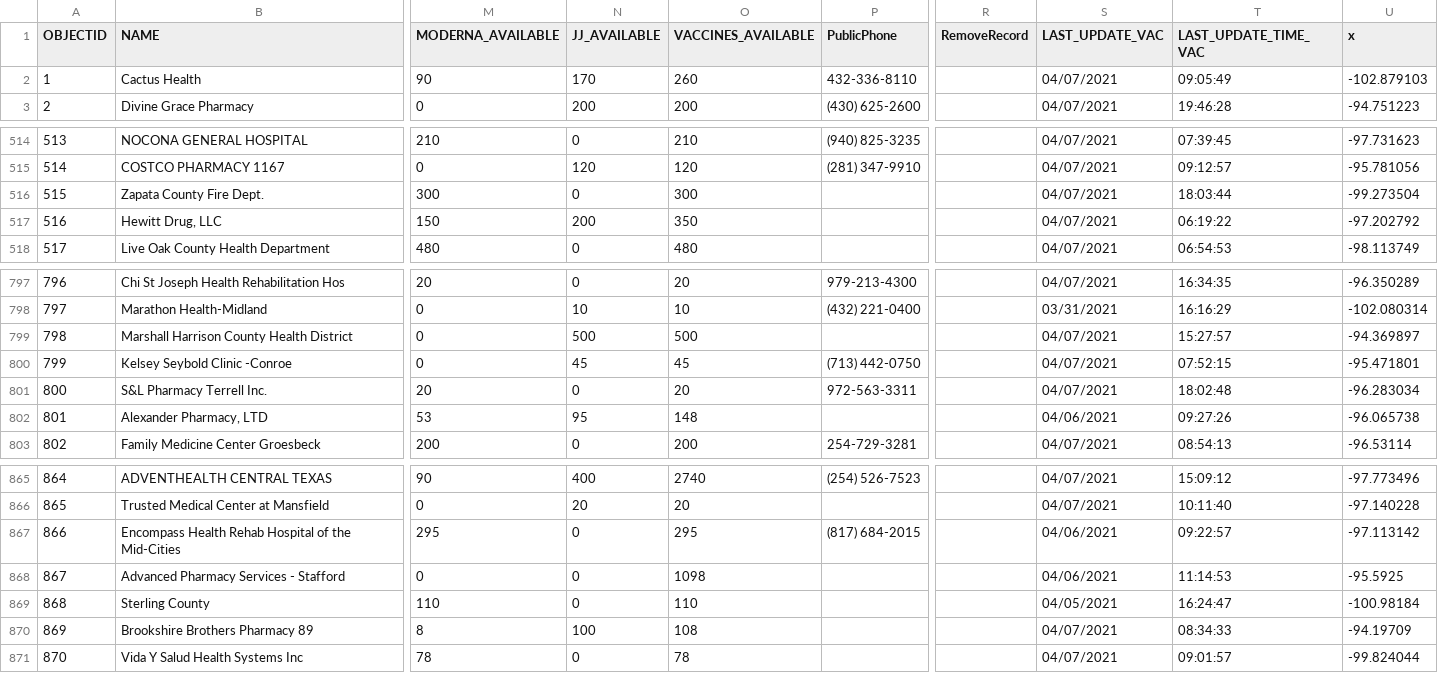
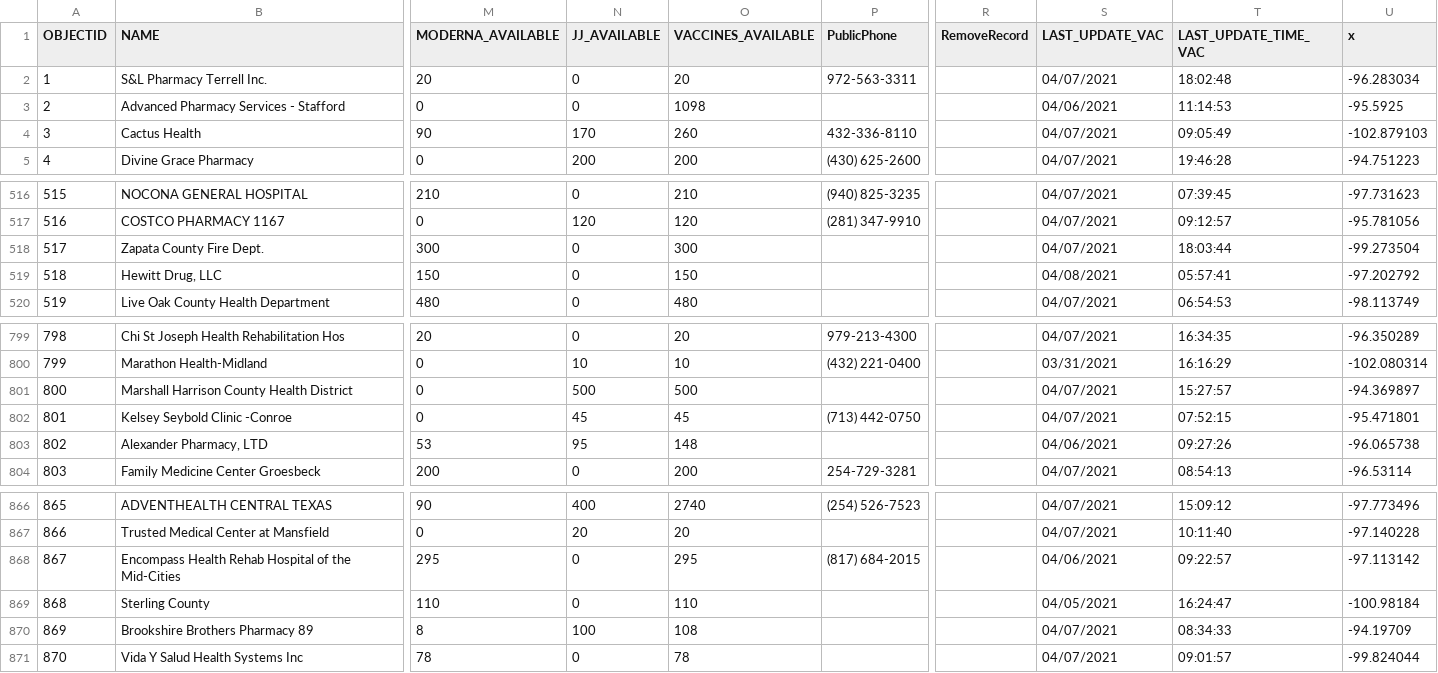
Before and after one commit to rdmurphy/tx-covid-vaccine-data, a CSV file: providers/latest.csv, drawn as a sheet; only a part is shown, gaps mark what is left out; addresses are those after the commit; the diff names each change by its address in the sheet, - before the commit and + after, or states it on an @@ line.

```diff
--- a/providers/latest.csv
+++ b/providers/latest.csv
@@ row 801 moved to row 2: 1 @@
@@ row 868 moved to row 3: 2 @@
@@ column A (OBJECTID) renumbered between rows 4 and 868 @@
-N519 (JJ_AVAILABLE): 200
+N519 (JJ_AVAILABLE): 0
-O519 (VACCINES_AVAILABLE): 350
+O519 (VACCINES_AVAILABLE): 150
-S519 (LAST_UPDATE_VAC): 04/07/2021
+S519 (LAST_UPDATE_VAC): 04/08/2021
-T519 (LAST_UPDATE_TIME_VAC): 06:19:22
+T519 (LAST_UPDATE_TIME_VAC): 05:57:41
```
Also changed, not shown: 1 other file.
